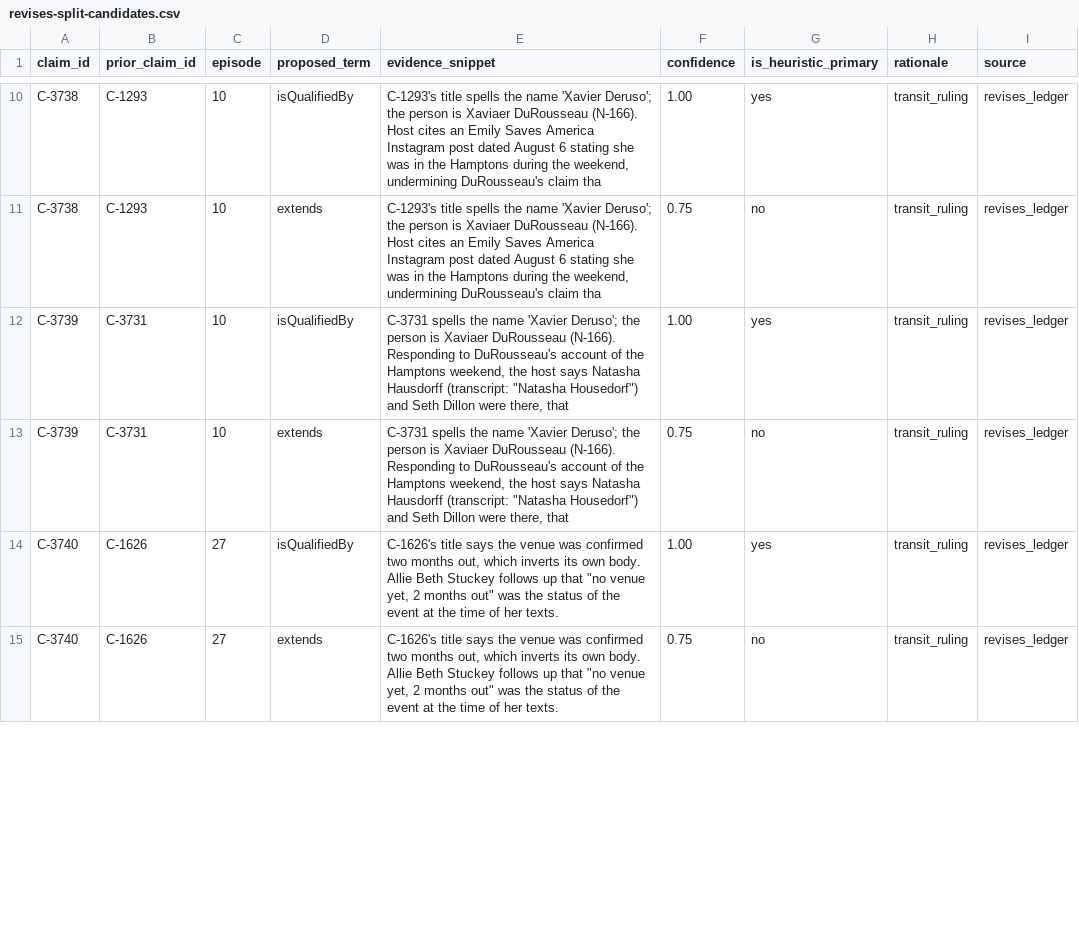
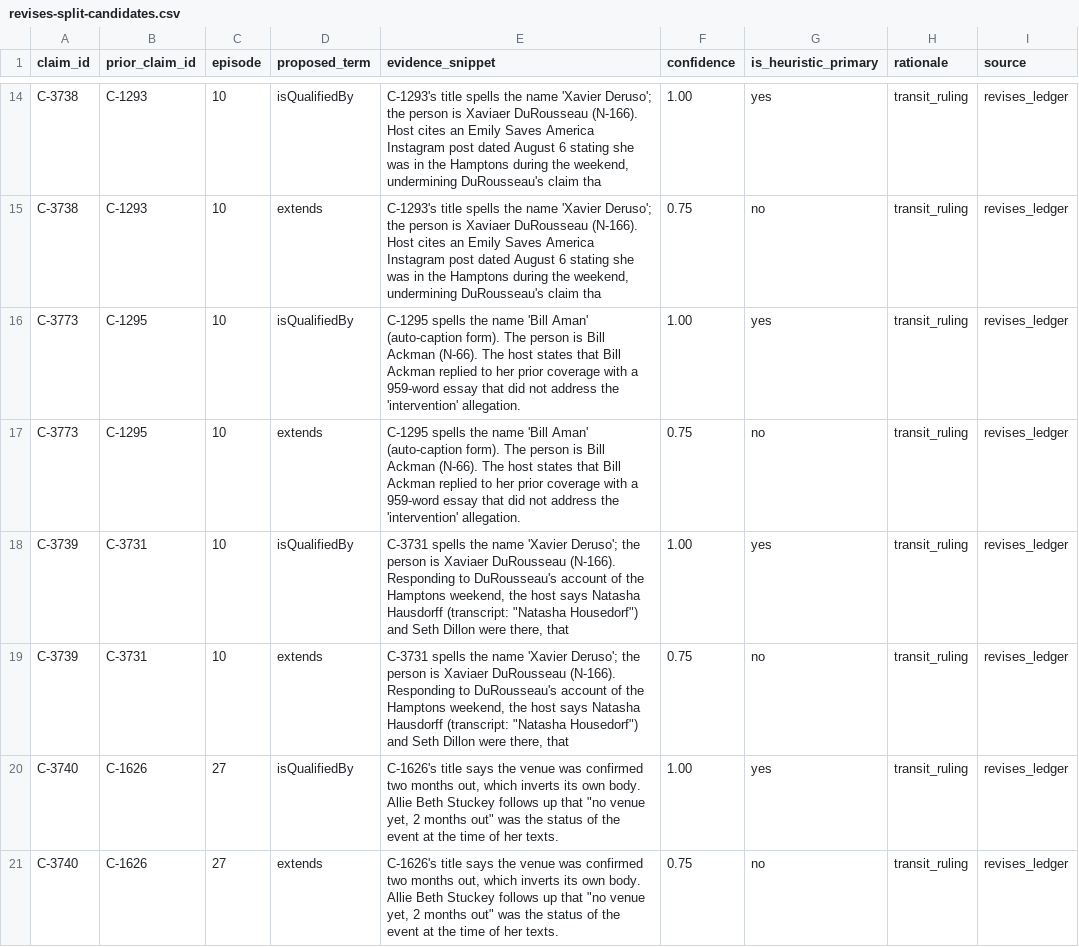
Before and after one commit to shiftshapr/agent-lab, a CSV file: projects/monuments/cka/companion/brc222-2.0.0/revises-split-candidates.csv, drawn as a sheet; only a part is shown, gaps mark what is left out; the diff covers the shown part only.

```diff
--- a/projects/monuments/cka/companion/brc222-2.0.0/revises-split-candidates.csv
+++ b/projects/monuments/cka/companion/brc222-2.0.0/revises-split-candidates.csv
@@ -11,2 +15,4 @@ C-3738,C-1293,10,isQualifiedBy,"C-1293's title spells the name 'Xavier Deruso';
 C-3738,C-1293,10,extends,"C-1293's title spells the name 'Xavier Deruso'; the person is Xaviaer DuRousseau (N-166). Host cites an Emily Saves America Instagram post dated August 6 stating she was in the Hamptons during the weekend, undermining DuRousseau's claim tha",0.75,no,transit_ruling,revises_ledger
+C-3773,C-1295,10,isQualifiedBy,C-1295 spells the name 'Bill Aman' (auto-caption form). The person is Bill Ackman (N-66). The host states that Bill Ackman replied to her prior coverage with a 959-word essay that did not address the 'intervention' allegation.,1.00,yes,transit_ruling,revises_ledger
+C-3773,C-1295,10,extends,C-1295 spells the name 'Bill Aman' (auto-caption form). The person is Bill Ackman (N-66). The host states that Bill Ackman replied to her prior coverage with a 959-word essay that did not address the 'intervention' allegation.,0.75,no,transit_ruling,revises_ledger
 C-3739,C-3731,10,isQualifiedBy,"C-3731 spells the name 'Xavier Deruso'; the person is Xaviaer DuRousseau (N-166). Responding to DuRousseau's account of the Hamptons weekend, the host says Natasha Hausdorff (transcript: ""Natasha Housedorf"") and Seth Dillon were there, that",1.00,yes,transit_ruling,revises_ledger
```
Also changed, not shown: 12 added rows and 8 edited cells elsewhere in this file, projects/monuments/cka/audits/wave3/dia_gaps_triage.csv, 10 other files.
